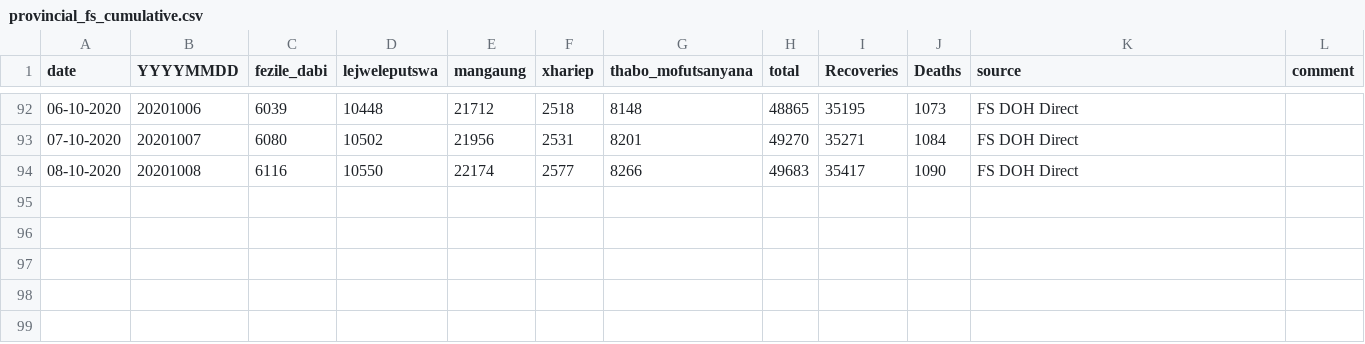
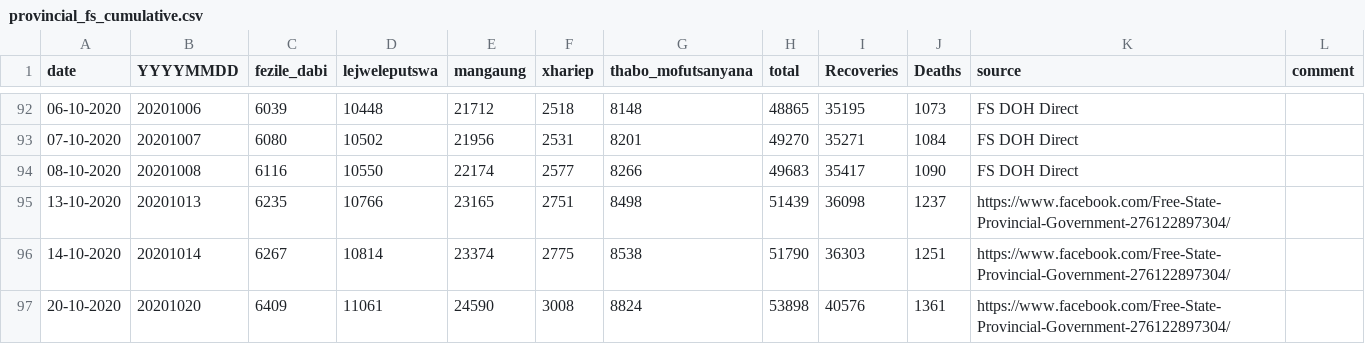
Before and after one commit to forceoffire/covid19za, a CSV file: data/district_data/provincial_fs_cumulative.csv, drawn as a sheet; only a part is shown, gaps mark what is left out; the diff names each change by its address in the sheet, - before the commit and + after, or states it on an @@ line.

Commit message:
Update provincial_fs_cumulative.csv
Update

```diff
--- a/data/district_data/provincial_fs_cumulative.csv
+++ b/data/district_data/provincial_fs_cumulative.csv
+row 95: 13-10-2020 | 20201013 | 6235 | 10766 | 23165 | 2751 | 8498 | 51439 | 36098 | 1237 | https://www.facebook.com/Free-State-Provincial-Government-276122897304/
+row 96: 14-10-2020 | 20201014 | 6267 | 10814 | 23374 | 2775 | 8538 | 51790 | 36303 | 1251 | https://www.facebook.com/Free-State-Provincial-Government-276122897304/
+row 97: 20-10-2020 | 20201020 | 6409 | 11061 | 24590 | 3008 | 8824 | 53898 | 40576 | 1361 | https://www.facebook.com/Free-State-Provincial-Government-276122897304/
```
